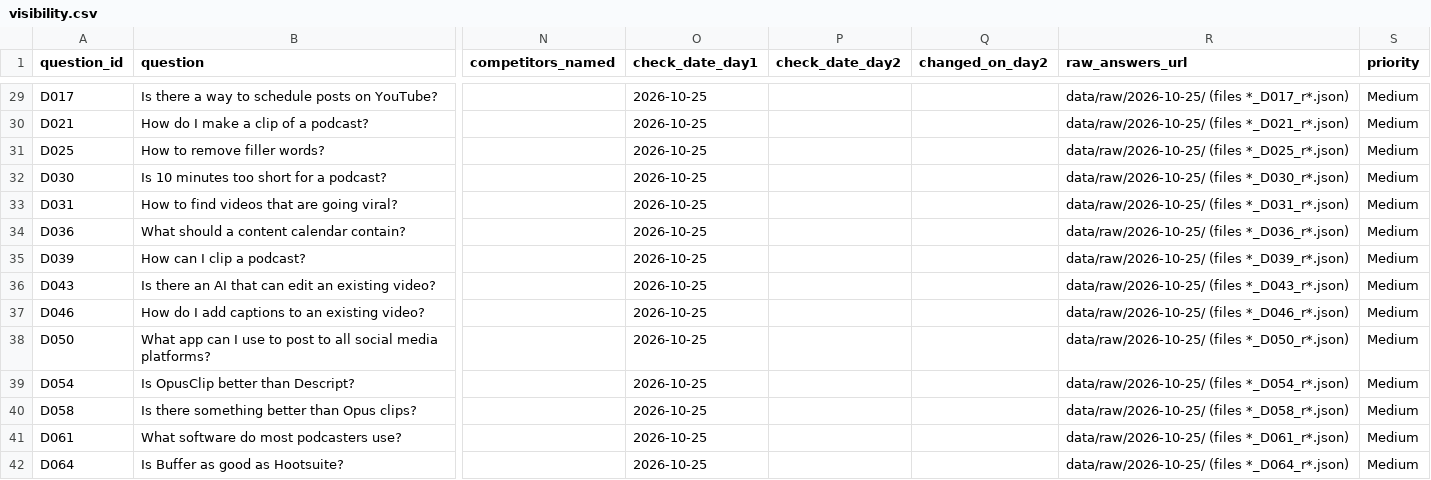
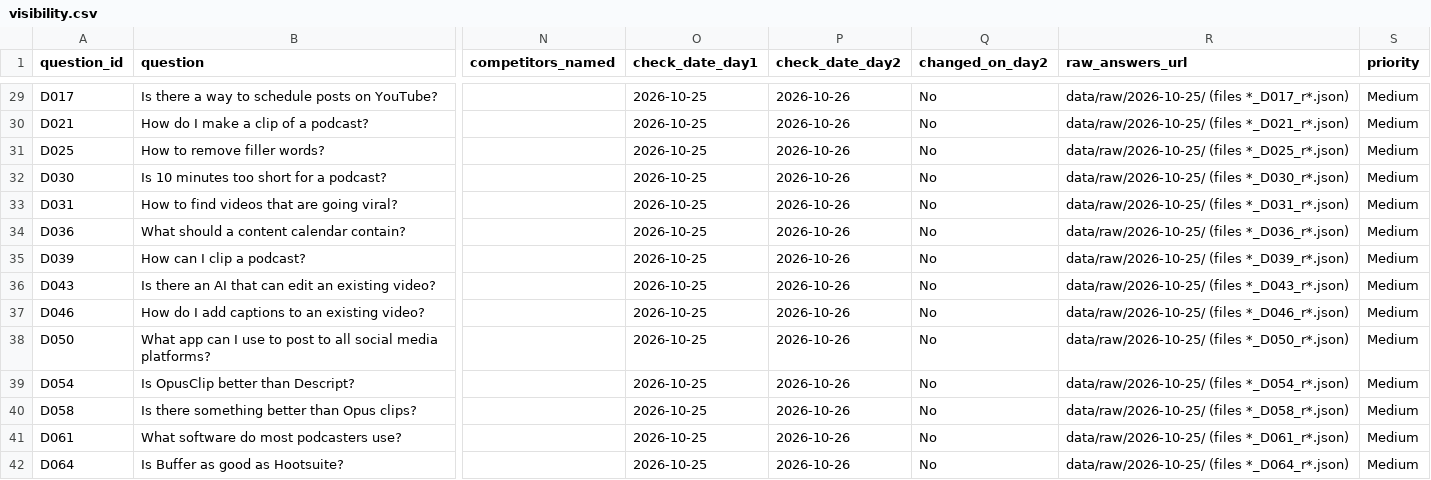
Before and after one commit to Gautamkounder/incubrix-aeo, a CSV file: reports/visibility.csv, drawn as a sheet; only a part is shown, gaps mark what is left out; the diff covers the shown part only; the diff names each change by its address in the sheet, - before the commit and + after, or states it on an @@ line.

```diff
--- a/reports/visibility.csv
+++ b/reports/visibility.csv
-P29:P42 (check_date_day2): (empty)
+P29:P42 (check_date_day2): 2026-10-26
-Q29:Q42 (changed_on_day2): (empty)
+Q29:Q42 (changed_on_day2): No
```
Also changed, not shown: 172 edited cells elsewhere in this file, reports/citation_targets.csv, reports/scores.csv, 13 other files.
